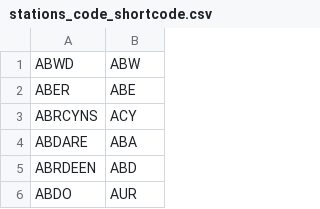
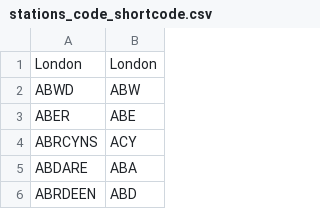
Before and after one commit to G-Marshall-Dutton/AI_chatbot, a CSV file: delay_prediction/reference_data/stations_code_shortcode.csv, drawn as a sheet; only a part is shown; the shorter side is filled out with more unchanged rows.

```diff
--- a/delay_prediction/reference_data/stations_code_shortcode.csv
+++ b/delay_prediction/reference_data/stations_code_shortcode.csv
@@ -1 +1,2 @@
+London,London
 ABWD,ABW
```
Also changed, not shown: chat_results.csv, delay_prediction/reference_data/stations_processed.csv, 7 other files.
